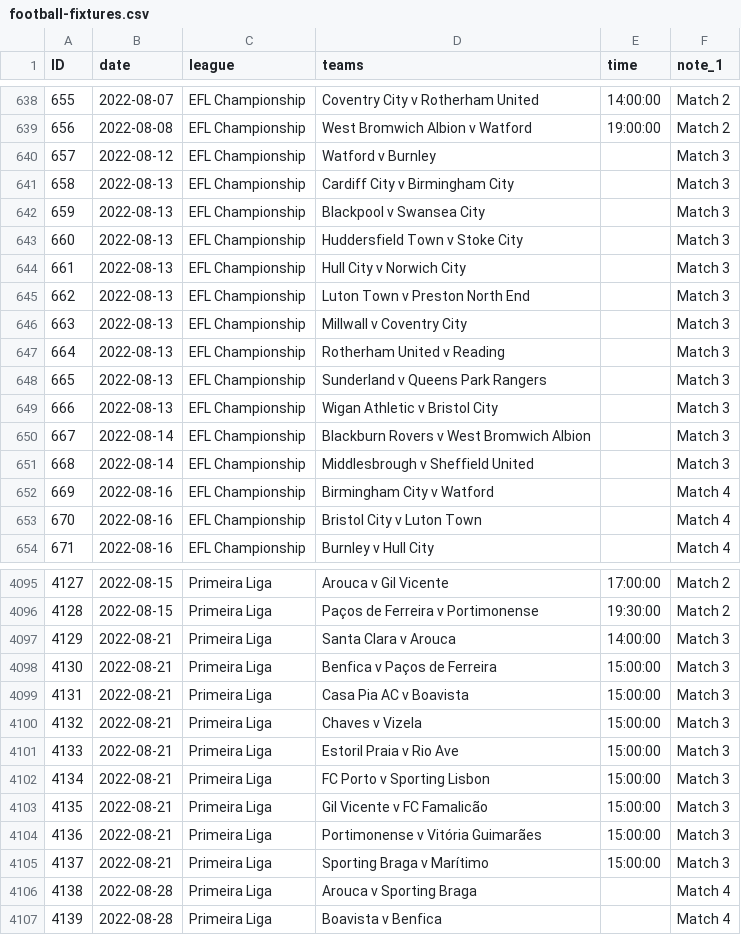
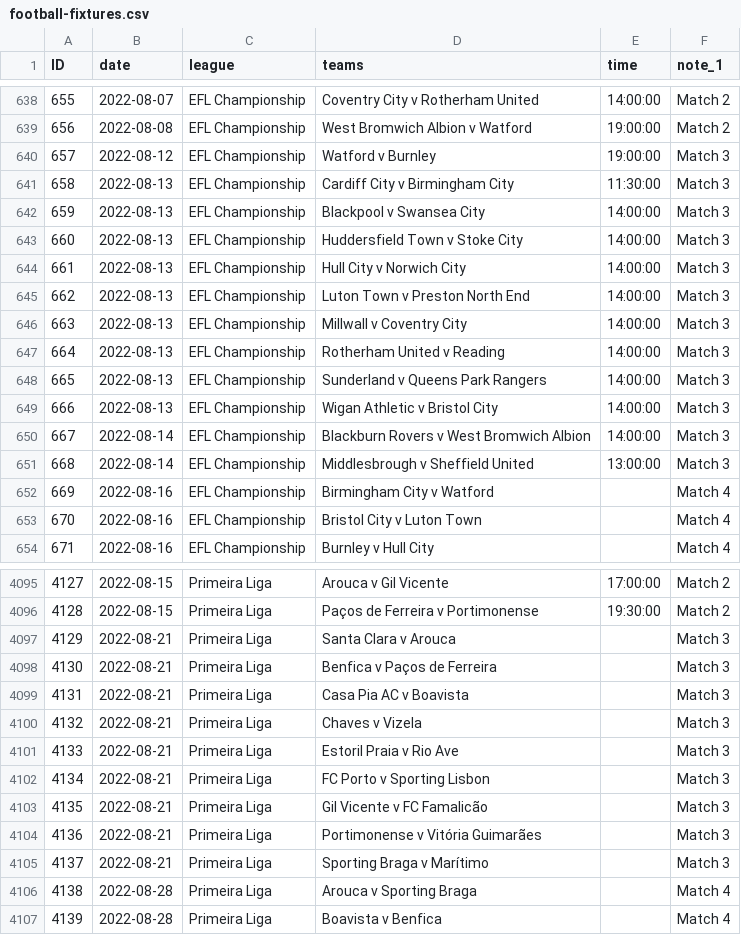
Before and after one commit to darmeth/football-fixtures, a CSV file: data/football-fixtures.csv, drawn as a sheet; only a part is shown, gaps mark what is left out; the diff covers the shown part only.

Commit message:
Updates to dates and times

```diff
--- a/data/football-fixtures.csv
+++ b/data/football-fixtures.csv
@@ -639,14 +639,14 @@ ID,date,league,teams,time,note_1
 656,2022-08-08,EFL Championship,West Bromwich Albion v Watford,19:00:00,Match 2
-657,2022-08-12,EFL Championship,Watford v Burnley,,Match 3
-658,2022-08-13,EFL Championship,Cardiff City v Birmingham City,,Match 3
-659,2022-08-13,EFL Championship,Blackpool v Swansea City,,Match 3
-660,2022-08-13,EFL Championship,Huddersfield Town v Stoke City,,Match 3
-661,2022-08-13,EFL Championship,Hull City v Norwich City,,Match 3
-662,2022-08-13,EFL Championship,Luton Town v Preston North End,,Match 3
-663,2022-08-13,EFL Championship,Millwall v Coventry City,,Match 3
-664,2022-08-13,EFL Championship,Rotherham United v Reading,,Match 3
-665,2022-08-13,EFL Championship,Sunderland v Queens Park Rangers,,Match 3
-666,2022-08-13,EFL Championship,Wigan Athletic v Bristol City,,Match 3
-667,2022-08-14,EFL Championship,Blackburn Rovers v West Bromwich Albion,,Match 3
-668,2022-08-14,EFL Championship,Middlesbrough v Sheffield United,,Match 3
+657,2022-08-12,EFL Championship,Watford v Burnley,19:00:00,Match 3
+658,2022-08-13,EFL Championship,Cardiff City v Birmingham City,11:30:00,Match 3
+659,2022-08-13,EFL Championship,Blackpool v Swansea City,14:00:00,Match 3
+660,2022-08-13,EFL Championship,Huddersfield Town v Stoke City,14:00:00,Match 3
+661,2022-08-13,EFL Championship,Hull City v Norwich City,14:00:00,Match 3
+662,2022-08-13,EFL Championship,Luton Town v Preston North End,14:00:00,Match 3
+663,2022-08-13,EFL Championship,Millwall v Coventry City,14:00:00,Match 3
+664,2022-08-13,EFL Championship,Rotherham United v Reading,14:00:00,Match 3
+665,2022-08-13,EFL Championship,Sunderland v Queens Park Rangers,14:00:00,Match 3
+666,2022-08-13,EFL Championship,Wigan Athletic v Bristol City,14:00:00,Match 3
+667,2022-08-14,EFL Championship,Blackburn Rovers v West Bromwich Albion,14:00:00,Match 3
+668,2022-08-14,EFL Championship,Middlesbrough v Sheffield United,13:00:00,Match 3
 669,2022-08-16,EFL Championship,Birmingham City v Watford,,Match 4
@@ -4096,11 +4096,11 @@ ID,date,league,teams,time,note_1
 4128,2022-08-15,Primeira Liga,Paços de Ferreira v Portimonense,19:30:00,Match 2
-4129,2022-08-21,Primeira Liga,Santa Clara v Arouca,14:00:00,Match 3
-4130,2022-08-21,Primeira Liga,Benfica v Paços de Ferreira,15:00:00,Match 3
-4131,2022-08-21,Primeira Liga,Casa Pia AC v Boavista,15:00:00,Match 3
-4132,2022-08-21,Primeira Liga,Chaves v Vizela,15:00:00,Match 3
-4133,2022-08-21,Primeira Liga,Estoril Praia v Rio Ave,15:00:00,Match 3
-4134,2022-08-21,Primeira Liga,FC Porto v Sporting Lisbon,15:00:00,Match 3
-4135,2022-08-21,Primeira Liga,Gil Vicente v FC Famalicão,15:00:00,Match 3
-4136,2022-08-21,Primeira Liga,Portimonense v Vitória Guimarães,15:00:00,Match 3
-4137,2022-08-21,Primeira Liga,Sporting Braga v Marítimo,15:00:00,Match 3
+4129,2022-08-21,Primeira Liga,Santa Clara v Arouca,,Match 3
+4130,2022-08-21,Primeira Liga,Benfica v Paços de Ferreira,,Match 3
+4131,2022-08-21,Primeira Liga,Casa Pia AC v Boavista,,Match 3
+4132,2022-08-21,Primeira Liga,Chaves v Vizela,,Match 3
+4133,2022-08-21,Primeira Liga,Estoril Praia v Rio Ave,,Match 3
+4134,2022-08-21,Primeira Liga,FC Porto v Sporting Lisbon,,Match 3
+4135,2022-08-21,Primeira Liga,Gil Vicente v FC Famalicão,,Match 3
+4136,2022-08-21,Primeira Liga,Portimonense v Vitória Guimarães,,Match 3
+4137,2022-08-21,Primeira Liga,Sporting Braga v Marítimo,,Match 3
 4138,2022-08-28,Primeira Liga,Arouca v Sporting Braga,,Match 4
```
Also changed, not shown: 1 added row and 45 edited cells elsewhere in this file, data/football-fixtures-women.csv, 1 other file.
